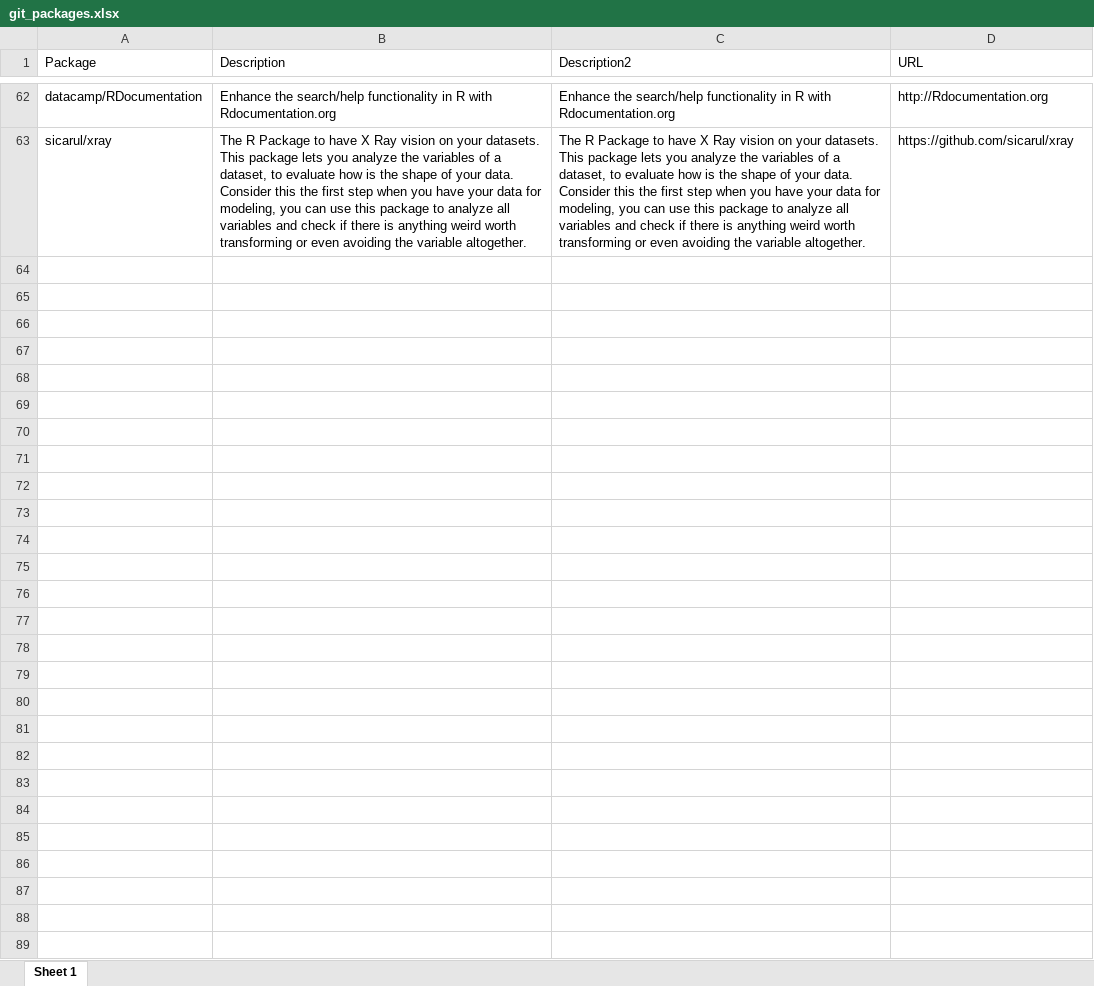
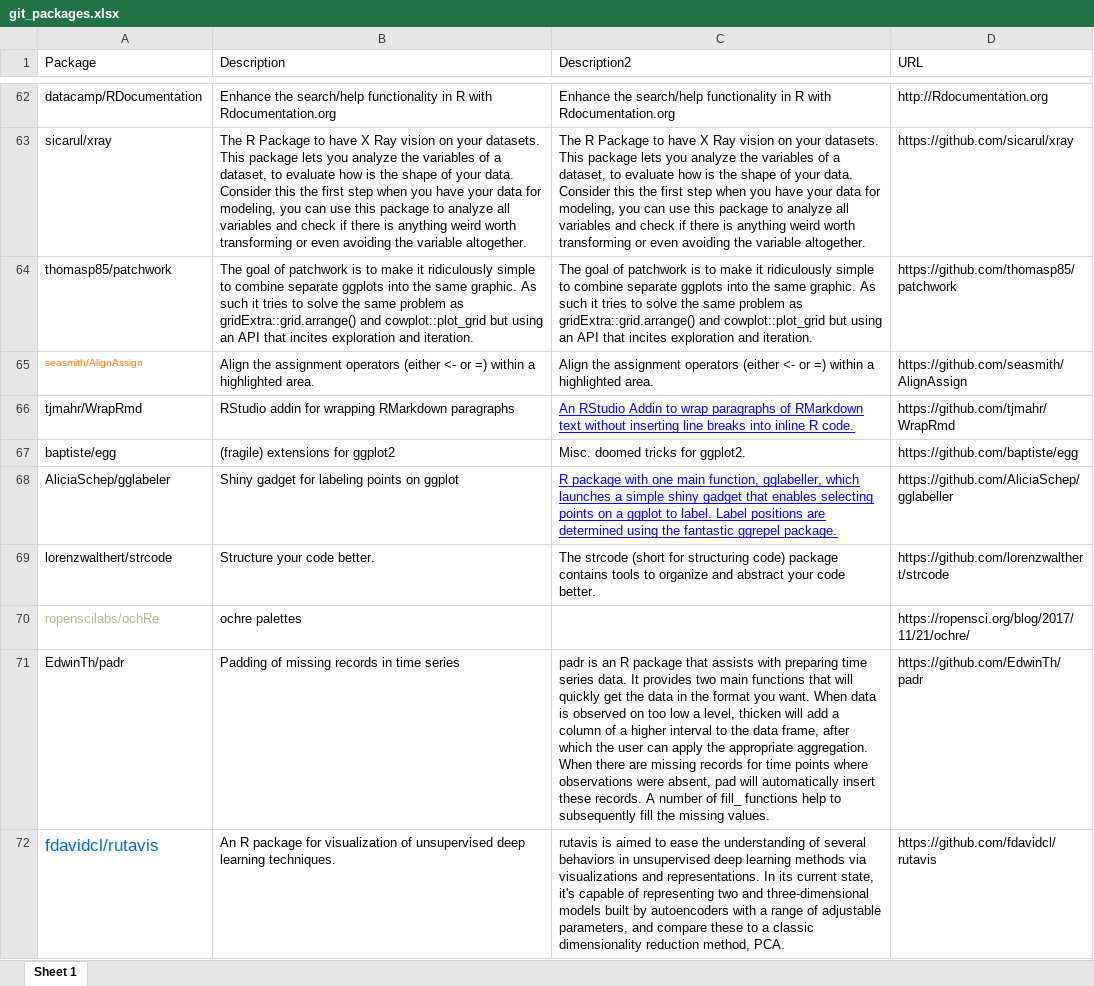
Before and after one commit to verajosemanuel/tidyviz, an Excel workbook: git_packages.xlsx, sheet Sheet 1, drawn as a sheet; only a part is shown, gaps mark what is left out; values as stored, in another font and other column widths than the file's, no borders; the diff names each change by its address in the sheet, - before the commit and + after, or states it on an @@ line.

```diff
--- a/git_packages.xlsx (sheet Sheet 1)
+++ b/git_packages.xlsx (sheet Sheet 1)
+row 64: thomasp85/patchwork | The goal of patchwork is to make it ridiculously simple to combine separate ggplots into the same graphic. As such it tries to solve the same problem as gridExtra::grid.arrange() and cowplot::plot_grid but using an API that incites exploration and iteration. | The goal of patchwork is to make it ridiculously simple to combine separate ggplots into the same graphic. As such it tries to solve the same problem as gridExtra::grid.arrange() and cowplot::plot_grid but using an API that incites exploration and iteration. | https://github.com/thomasp85/patchwork
+row 65: seasmith/AlignAssign | Align the assignment operators (either <- or =) within a highlighted area. | Align the assignment operators (either <- or =) within a highlighted area. | https://github.com/seasmith/AlignAssign
+row 66: tjmahr/WrapRmd | RStudio addin for wrapping RMarkdown paragraphs | An RStudio Addin to wrap paragraphs of RMarkdown text without inserting line breaks into inline R code. | https://github.com/tjmahr/WrapRmd
+row 67: baptiste/egg | (fragile) extensions for ggplot2 | Misc. doomed tricks for ggplot2. | https://github.com/baptiste/egg
+row 68: AliciaSchep/gglabeler | Shiny gadget for labeling points on ggplot | R package with one main function, gglabeller, which launches a simple shiny gadget that enables selecting points on a ggplot to label. Label positions are determined using the fantastic ggrepel package. | https://github.com/AliciaSchep/gglabeller
+row 69: lorenzwalthert/strcode | Structure your code better. | The strcode (short for structuring code) package contains tools to organize and abstract your code better. | https://github.com/lorenzwalthert/strcode
+row 70: ropenscilabs/ochRe | ochre palettes |  | https://ropensci.org/blog/2017/11/21/ochre/
+row 71: EdwinTh/padr | Padding of missing records in time series | padr is an R package that assists with preparing time series data. It provides two main functions that will quickly get the data in the format you want. When data is observed on too low a level, thicken will add a column of a higher interval to the data frame, after which the user can apply the appropriate aggregation. When there are missing records for time points where observations were absent, pad will automatically insert these records. A number of fill_ functions help to subsequently fill the missing values. | https://github.com/EdwinTh/padr
+row 72: fdavidcl/rutavis | An R package for visualization of unsupervised deep learning techniques. | rutavis is aimed to ease the understanding of several behaviors in unsupervised deep learning methods via visualizations and representations. In its current state, it's capable of representing two and three-dimensional models built by autoencoders with a range of adjustable parameters, and compare these to a classic dimensionality reduction method, PCA. | https://github.com/fdavidcl/rutavis
```
Also changed, not shown: all_packages.xlsx, 1 other file.
